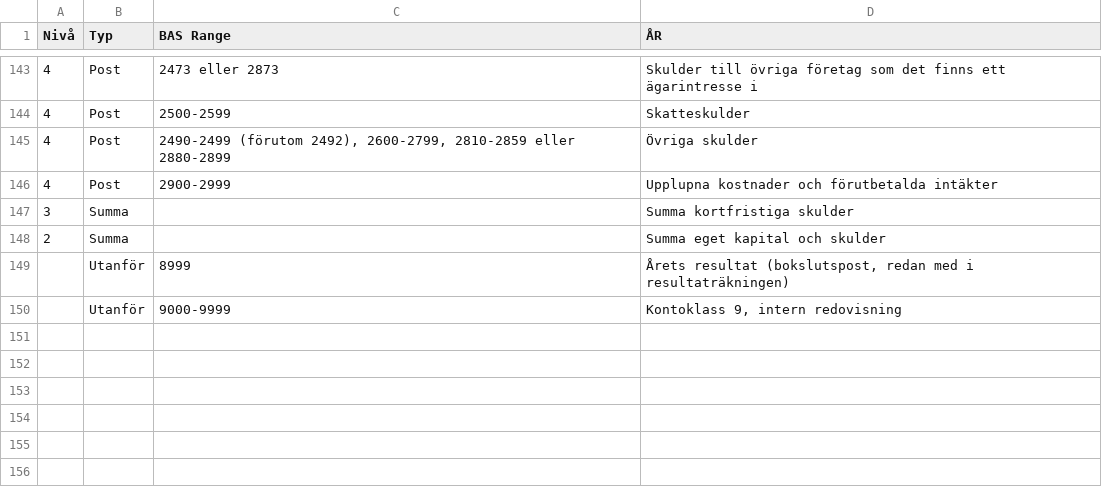
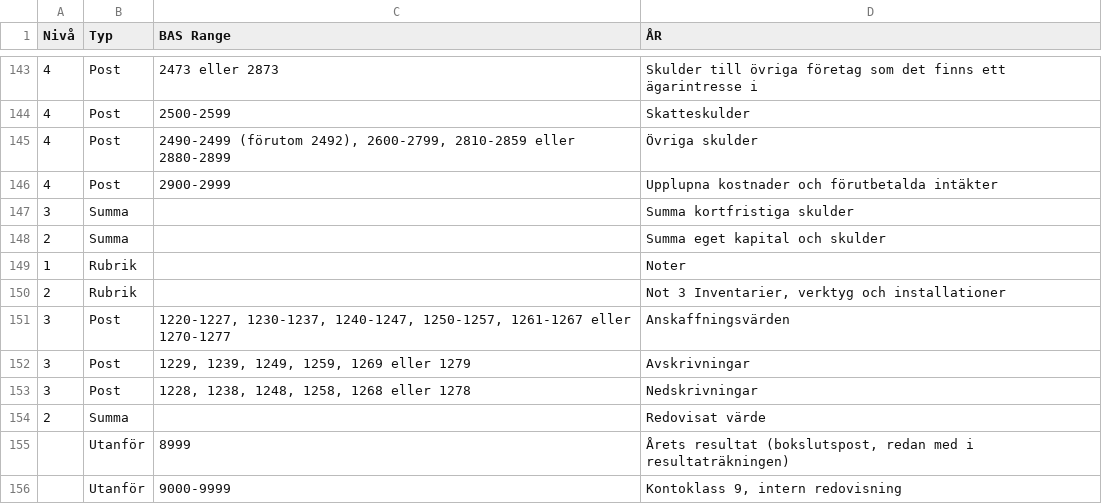
Before and after one commit to kjelloh/plaiground, a CSV file: session/5b35b2b9/cratchit/Resources/bas_to_ar_2024.csv, drawn as a sheet; only a part is shown, gaps mark what is left out; the diff names each change by its address in the sheet, - before the commit and + after, or states it on an @@ line.

Commit message:
Vibe coded 'Not 3 Inventarier, verktyg och installationer'

```diff
--- a/session/5b35b2b9/cratchit/Resources/bas_to_ar_2024.csv
+++ b/session/5b35b2b9/cratchit/Resources/bas_to_ar_2024.csv
+row 149: 1 | Rubrik |  | Noter
+row 150: 2 | Rubrik |  | Not 3 Inventarier, verktyg och installationer
+row 151: 3 | Post | 1220-1227, 1230-1237, 1240-1247, 1250-1257, 1261-1267 eller 1270-1277 | Anskaffningsvärden
+row 152: 3 | Post | 1229, 1239, 1249, 1259, 1269 eller 1279 | Avskrivningar
+row 153: 3 | Post | 1228, 1238, 1248, 1258, 1268 eller 1278 | Nedskrivningar
+row 154: 2 | Summa |  | Redovisat värde
```
Also changed, not shown: 20 other files.
